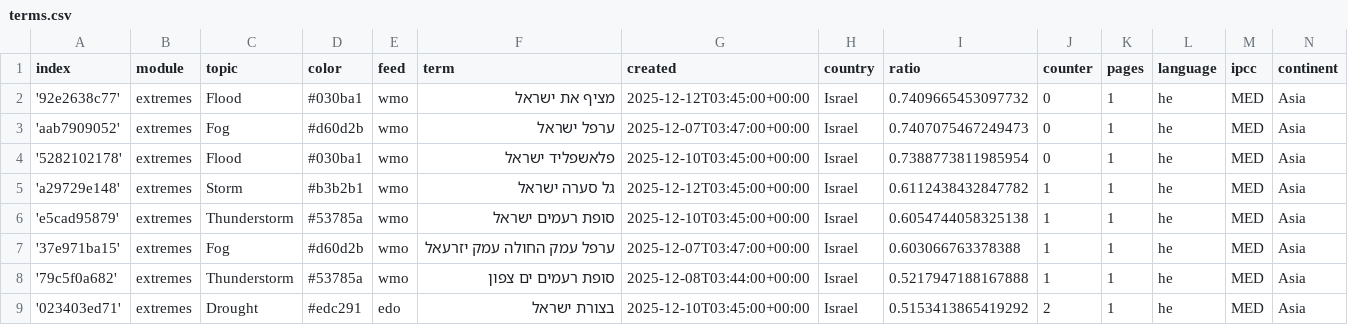
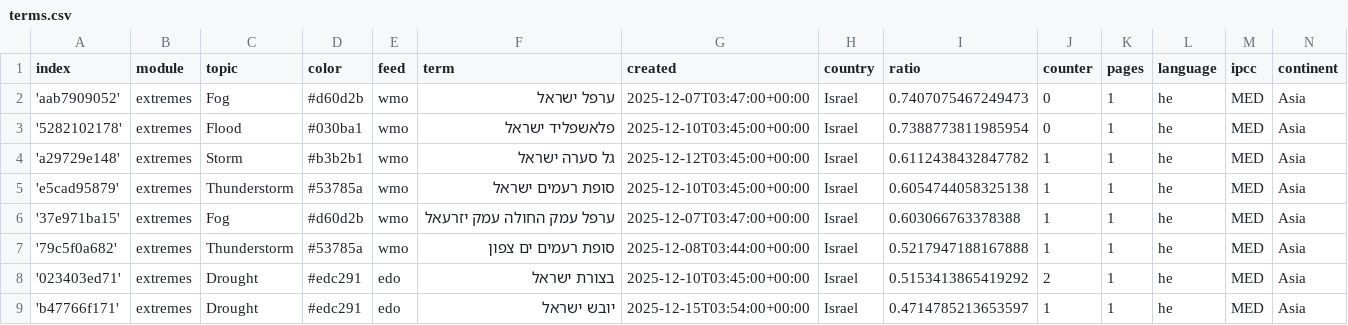
Before and after one commit to picawe-news/hebrewExtremes, a CSV file: terms.csv, drawn as a sheet; only a part is shown; the shorter side is filled out with more unchanged rows; the diff names each change by its address in the sheet, - before the commit and + after, or states it on an @@ line.

Commit message:
Commit from GitHub Actions (harvest:0.0)

```diff
--- a/terms.csv
+++ b/terms.csv
-row 2: '92e2638c77' | extremes | Flood | #030ba1 | wmo | מציף את ישראל | 2025-12-12T03:45:00+00:00 | Israel | 0.7409665453097732 | 0 | 1 | he | MED | Asia
```
